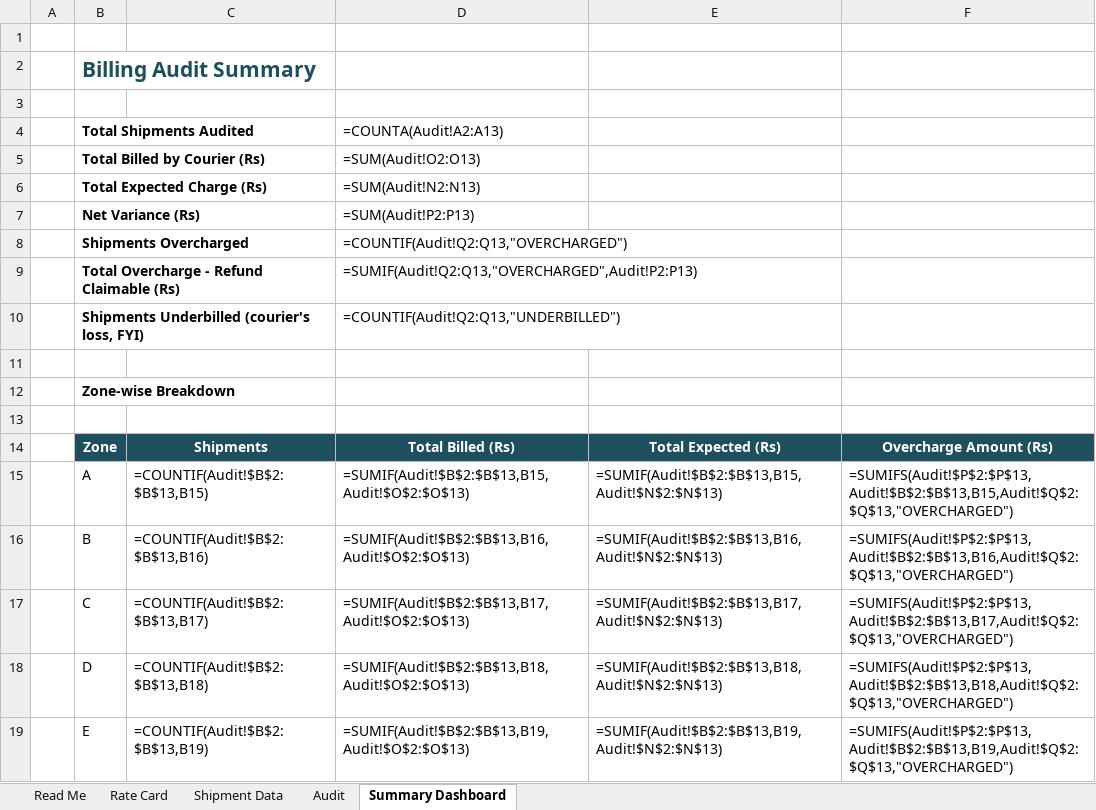
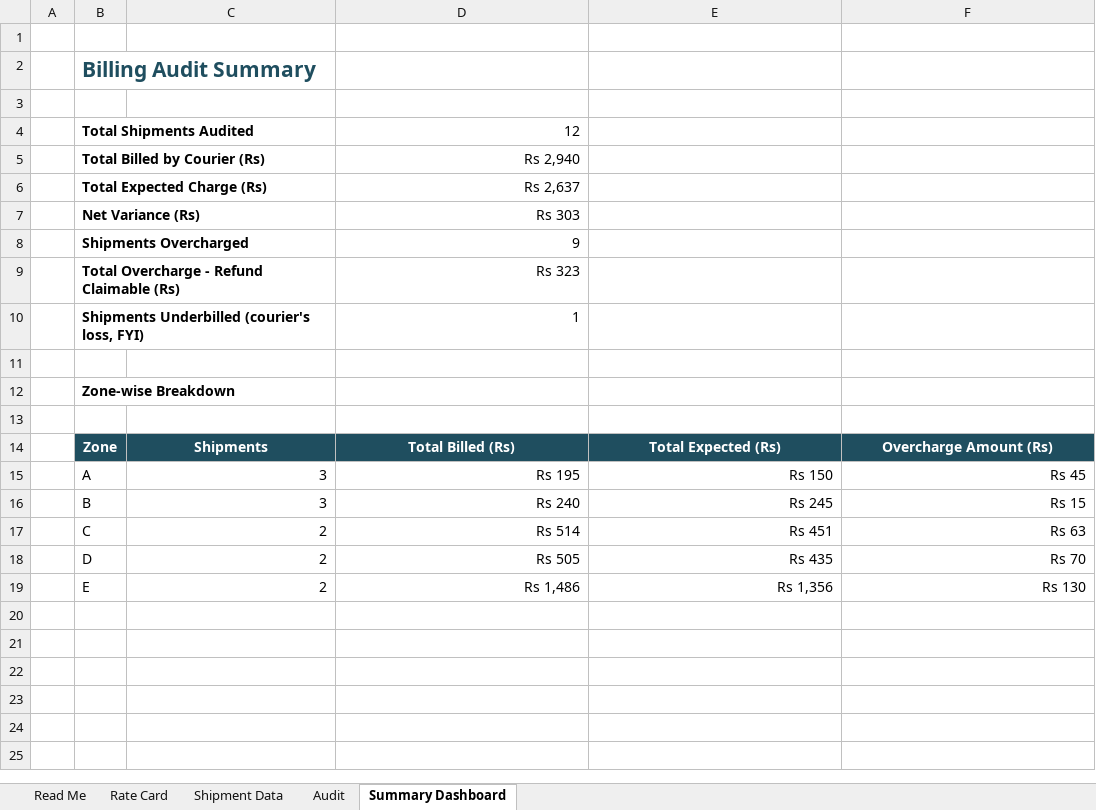
Before and after one commit to rushibhatt09/excel-automation-templates, an Excel workbook: courier-billing-audit/Courier_Billing_Audit_Template.xlsx, sheet Summary Dashboard, drawn as a sheet; values as stored, in another font and other column widths than the file's, no borders; formulas without a stored value are shown as written; the diff names each change by its address in the sheet, - before the commit and + after, or states it on an @@ line.

```diff
--- a/courier-billing-audit/Courier_Billing_Audit_Template.xlsx (sheet Summary Dashboard)
+++ b/courier-billing-audit/Courier_Billing_Audit_Template.xlsx (sheet Summary Dashboard)
-D4: =COUNTA(Audit!A2:A13)
+D4: 12
-D5: =SUM(Audit!O2:O13)
+D5: Rs 2,940
-D6: =SUM(Audit!N2:N13)
+D6: Rs 2,637
-D7: =SUM(Audit!P2:P13)
+D7: Rs 303
-D8: =COUNTIF(Audit!Q2:Q13,"OVERCHARGED")
+D8: 9
-D9: =SUMIF(Audit!Q2:Q13,"OVERCHARGED",Audit!P2:P13)
+D9: Rs 323
-D10: =COUNTIF(Audit!Q2:Q13,"UNDERBILLED")
+D10: 1
-C15: =COUNTIF(Audit!$B$2:$B$13,B15)
+C15: 3
-D15: =SUMIF(Audit!$B$2:$B$13,B15,Audit!$O$2:$O$13)
+D15: Rs 195
-E15: =SUMIF(Audit!$B$2:$B$13,B15,Audit!$N$2:$N$13)
+E15: Rs 150
-F15: =SUMIFS(Audit!$P$2:$P$13,Audit!$B$2:$B$13,B15,Audit!$Q$2:$Q$13,"OVERCHARGED")
+F15: Rs 45
-C16: =COUNTIF(Audit!$B$2:$B$13,B16)
+C16: 3
-D16: =SUMIF(Audit!$B$2:$B$13,B16,Audit!$O$2:$O$13)
+D16: Rs 240
-E16: =SUMIF(Audit!$B$2:$B$13,B16,Audit!$N$2:$N$13)
+E16: Rs 245
-F16: =SUMIFS(Audit!$P$2:$P$13,Audit!$B$2:$B$13,B16,Audit!$Q$2:$Q$13,"OVERCHARGED")
+F16: Rs 15
-C17: =COUNTIF(Audit!$B$2:$B$13,B17)
+C17: 2
-D17: =SUMIF(Audit!$B$2:$B$13,B17,Audit!$O$2:$O$13)
+D17: Rs 514
-E17: =SUMIF(Audit!$B$2:$B$13,B17,Audit!$N$2:$N$13)
+E17: Rs 451
-F17: =SUMIFS(Audit!$P$2:$P$13,Audit!$B$2:$B$13,B17,Audit!$Q$2:$Q$13,"OVERCHARGED")
+F17: Rs 63
-C18: =COUNTIF(Audit!$B$2:$B$13,B18)
+C18: 2
-D18: =SUMIF(Audit!$B$2:$B$13,B18,Audit!$O$2:$O$13)
+D18: Rs 505
-E18: =SUMIF(Audit!$B$2:$B$13,B18,Audit!$N$2:$N$13)
+E18: Rs 435
-F18: =SUMIFS(Audit!$P$2:$P$13,Audit!$B$2:$B$13,B18,Audit!$Q$2:$Q$13,"OVERCHARGED")
+F18: Rs 70
-C19: =COUNTIF(Audit!$B$2:$B$13,B19)
+C19: 2
-D19: =SUMIF(Audit!$B$2:$B$13,B19,Audit!$O$2:$O$13)
+D19: Rs 1,486
-E19: =SUMIF(Audit!$B$2:$B$13,B19,Audit!$N$2:$N$13)
+E19: Rs 1,356
-F19: =SUMIFS(Audit!$P$2:$P$13,Audit!$B$2:$B$13,B19,Audit!$Q$2:$Q$13,"OVERCHARGED")
+F19: Rs 130
```
Also changed, not shown: sheet Audit, sheet Shipment Data, sheet Rate Card, payment-gateway-tdr-audit/Payment_Gateway_TDR_Audit_Template.xlsx, volumetric-weight-box-fit-checker/Volumetric_Weight_Box_Fit_Checker.xlsx, 17 other files.
